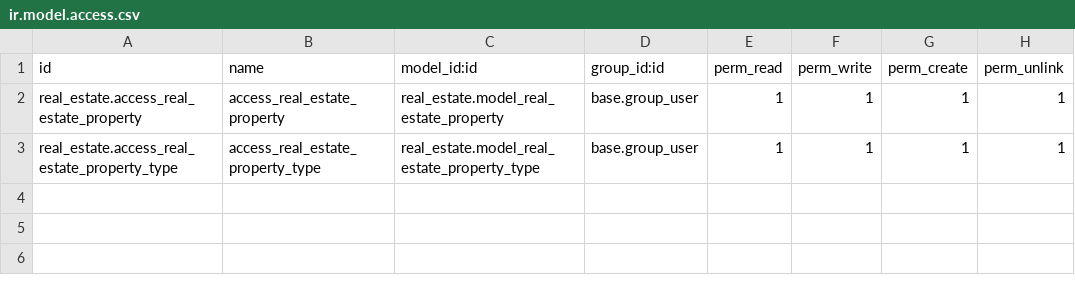
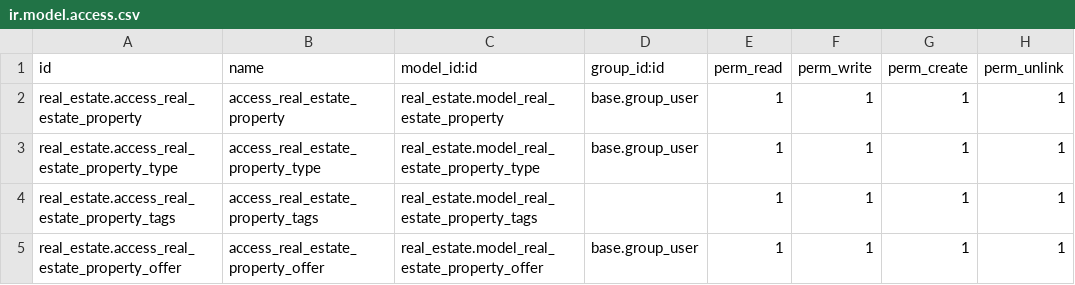
Before and after one commit to prra-odoo/odoo-training-2023, a CSV file: real_estate/security/ir.model.access.csv, drawn as a sheet; the diff names each change by its address in the sheet, - before the commit and + after, or states it on an @@ line.

```diff
--- a/real_estate/security/ir.model.access.csv
+++ b/real_estate/security/ir.model.access.csv
+row 4: real_estate.access_real_estate_property_tags | access_real_estate_property_tags | real_estate.model_real_estate_property_tags |  | 1 | 1 | 1 | 1
+row 5: real_estate.access_real_estate_property_offer | access_real_estate_property_offer | real_estate.model_real_estate_property_offer | base.group_user | 1 | 1 | 1 | 1
```
Also changed, not shown: 11 other files.
